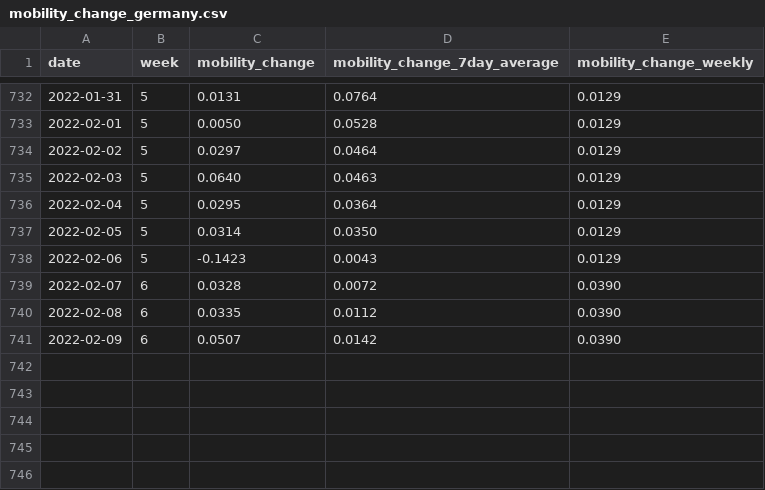
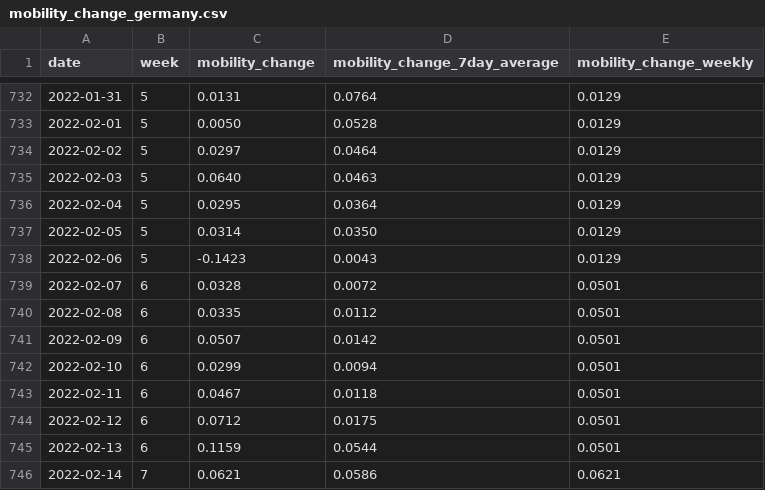
Before and after one commit to rocs-org/covid-mobility-data, a CSV file: data/mobility_change/mobility_change_germany.csv, drawn as a sheet; only a part is shown, gaps mark what is left out.

Commit message:
Update 2022-02-16 	modified:   mobility_change_bundeslaender.csv 	modified:   mobility_change_germany.csv 	modified:   mobility_change_kreise.csv

```diff
--- a/data/mobility_change/mobility_change_germany.csv
+++ b/data/mobility_change/mobility_change_germany.csv
@@ -738,4 +738,9 @@ date,week,mobility_change,mobility_change_7day_average,mobility_change_weekly
 2022-02-06,5,-0.1423,0.0043,0.0129
-2022-02-07,6,0.0328,0.0072,0.0390
-2022-02-08,6,0.0335,0.0112,0.0390
-2022-02-09,6,0.0507,0.0142,0.0390
+2022-02-07,6,0.0328,0.0072,0.0501
+2022-02-08,6,0.0335,0.0112,0.0501
+2022-02-09,6,0.0507,0.0142,0.0501
+2022-02-10,6,0.0299,0.0094,0.0501
+2022-02-11,6,0.0467,0.0118,0.0501
+2022-02-12,6,0.0712,0.0175,0.0501
+2022-02-13,6,0.1159,0.0544,0.0501
+2022-02-14,7,0.0621,0.0586,0.0621
```
Also changed, not shown: data/mobility_change/mobility_change_bundeslaender.csv.
